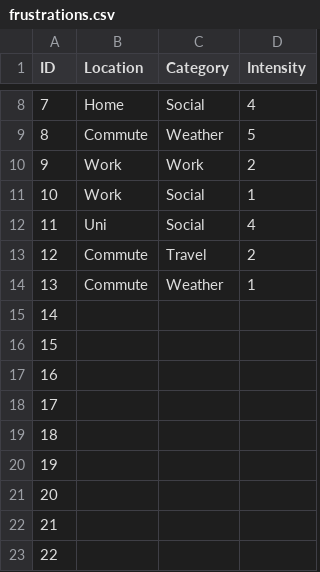
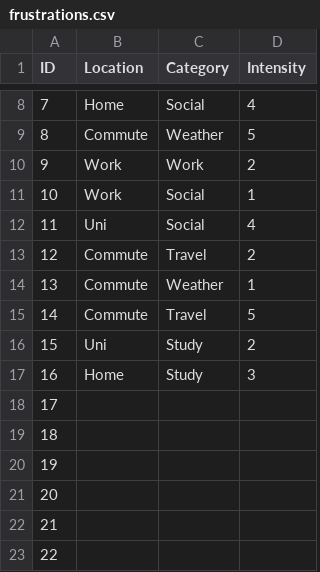
Before and after one commit to Tawz-77/Dear-Data-100, a CSV file: frustrations.csv, drawn as a sheet; only a part is shown, gaps mark what is left out.

Commit message:
Updated data

```diff
--- a/frustrations.csv
+++ b/frustrations.csv
@@ -14,5 +14,5 @@ ID,Location,Category,Intensity
 13,Commute,Weather,1
-14,
-15,
-16,
+14,Commute,Travel,5
+15,Uni,Study,2
+16,Home,Study,3
 17,
```
Also changed, not shown: 1 other file.
